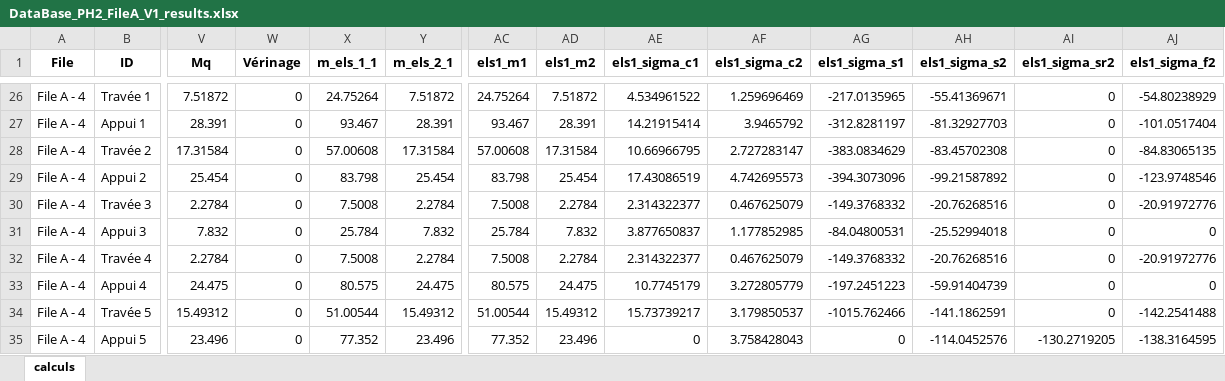
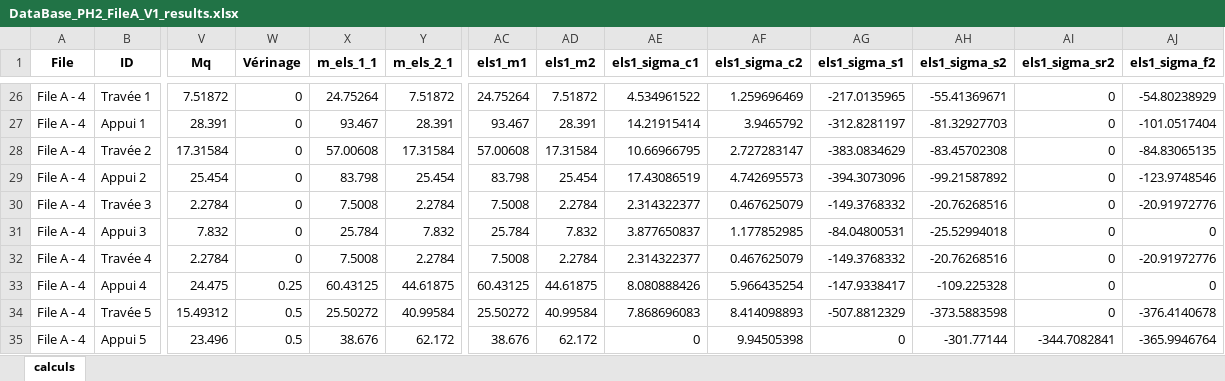
Before and after one commit to phil-vivant/Citallios, an Excel workbook: Calculs/DataBase_PH2_FileA_V1_results.xlsx, sheet calculs, drawn as a sheet; only a part is shown, gaps mark what is left out; values as stored, in another font and other column widths than the file's, no borders; the diff covers the shown part only; the diff names each change by its address in the sheet, - before the commit and + after, or states it on an @@ line.

```diff
--- a/Calculs/DataBase_PH2_FileA_V1_results.xlsx (sheet calculs)
+++ b/Calculs/DataBase_PH2_FileA_V1_results.xlsx (sheet calculs)
-W33 (Vérinage): 0
+W33 (Vérinage): 0.25
-X33 (m_els_1_1): 80.575
+X33 (m_els_1_1): 60.43125
-Y33 (m_els_2_1): 24.475
+Y33 (m_els_2_1): 44.61875
-AC33 (els1_m1): 80.575
+AC33 (els1_m1): 60.43125
-AD33 (els1_m2): 24.475
+AD33 (els1_m2): 44.61875
-AE33 (els1_sigma_c1): 10.7745179
+AE33 (els1_sigma_c1): 8.080888426
-AF33 (els1_sigma_c2): 3.272805779
+AF33 (els1_sigma_c2): 5.966435254
-AG33 (els1_sigma_s1): -197.2451223
+AG33 (els1_sigma_s1): -147.9338417
-AH33 (els1_sigma_s2): -59.91404739
+AH33 (els1_sigma_s2): -109.225328
-W34:W35 (Vérinage): 0
+W34:W35 (Vérinage): 0.5
-X34 (m_els_1_1): 51.00544
+X34 (m_els_1_1): 25.50272
-Y34 (m_els_2_1): 15.49312
+Y34 (m_els_2_1): 40.99584
-AC34 (els1_m1): 51.00544
+AC34 (els1_m1): 25.50272
-AD34 (els1_m2): 15.49312
+AD34 (els1_m2): 40.99584
-AE34 (els1_sigma_c1): 15.73739217
+AE34 (els1_sigma_c1): 7.868696083
-AF34 (els1_sigma_c2): 3.179850537
+AF34 (els1_sigma_c2): 8.414098893
-AG34 (els1_sigma_s1): -1015.762466
+AG34 (els1_sigma_s1): -507.8812329
-AH34 (els1_sigma_s2): -141.1862591
+AH34 (els1_sigma_s2): -373.5883598
-AJ34 (els1_sigma_f2): -142.2541488
+AJ34 (els1_sigma_f2): -376.4140678
-X35 (m_els_1_1): 77.352
+X35 (m_els_1_1): 38.676
-Y35 (m_els_2_1): 23.496
+Y35 (m_els_2_1): 62.172
-AC35 (els1_m1): 77.352
+AC35 (els1_m1): 38.676
-AD35 (els1_m2): 23.496
+AD35 (els1_m2): 62.172
-AF35 (els1_sigma_c2): 3.758428043
+AF35 (els1_sigma_c2): 9.94505398
-AH35 (els1_sigma_s2): -114.0452576
+AH35 (els1_sigma_s2): -301.77144
-AI35 (els1_sigma_sr2): -130.2719205
+AI35 (els1_sigma_sr2): -344.7082841
-AJ35 (els1_sigma_f2): -138.3164595
+AJ35 (els1_sigma_f2): -365.9946764
```
Also changed, not shown: 96 edited cells elsewhere in this sheet, Calculs/DataBase_PH2_FileA_V1.xlsx, Calculs/DataBase_PH2_FileB_V1.xlsx, 4 other files.
